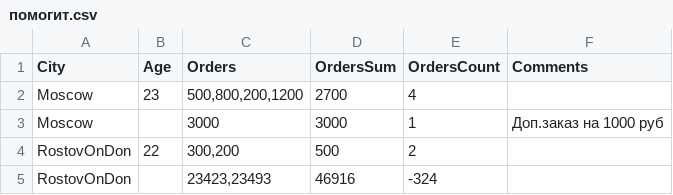
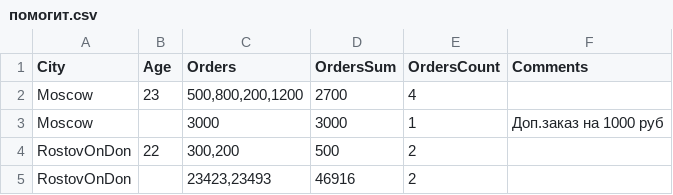
Before and after one commit to Tanuka-123/123, a CSV file: помогит.csv, drawn as a sheet.

Commit message:
Update помогит.csv

```diff
--- a/помогит.csv
+++ b/помогит.csv
@@ -4,2 +4,2 @@ Moscow,,3000,3000,1,Доп.заказ на 1000 руб
 RostovOnDon,22,"300,200",500,2,
-RostovOnDon, ,"23423,23493",46916,-324,
+RostovOnDon, ,"23423,23493",46916,2,
```
